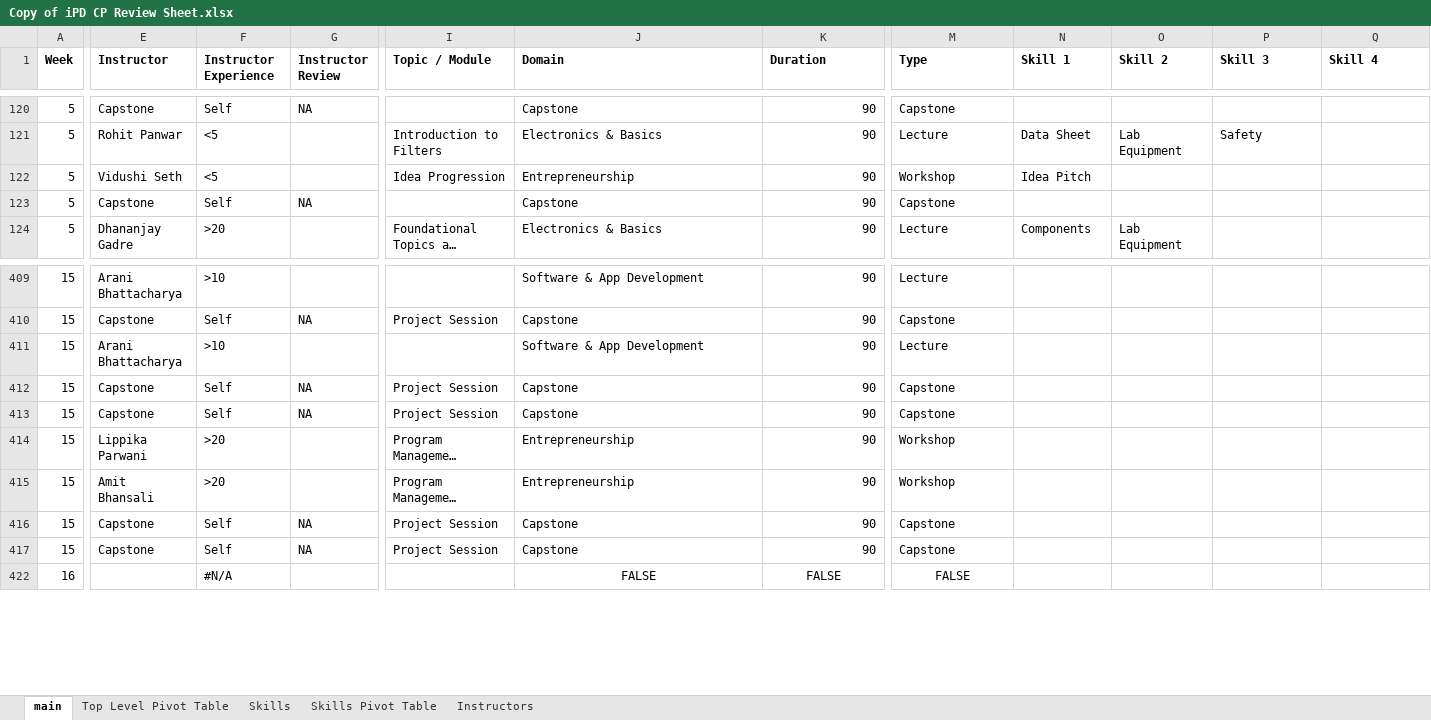
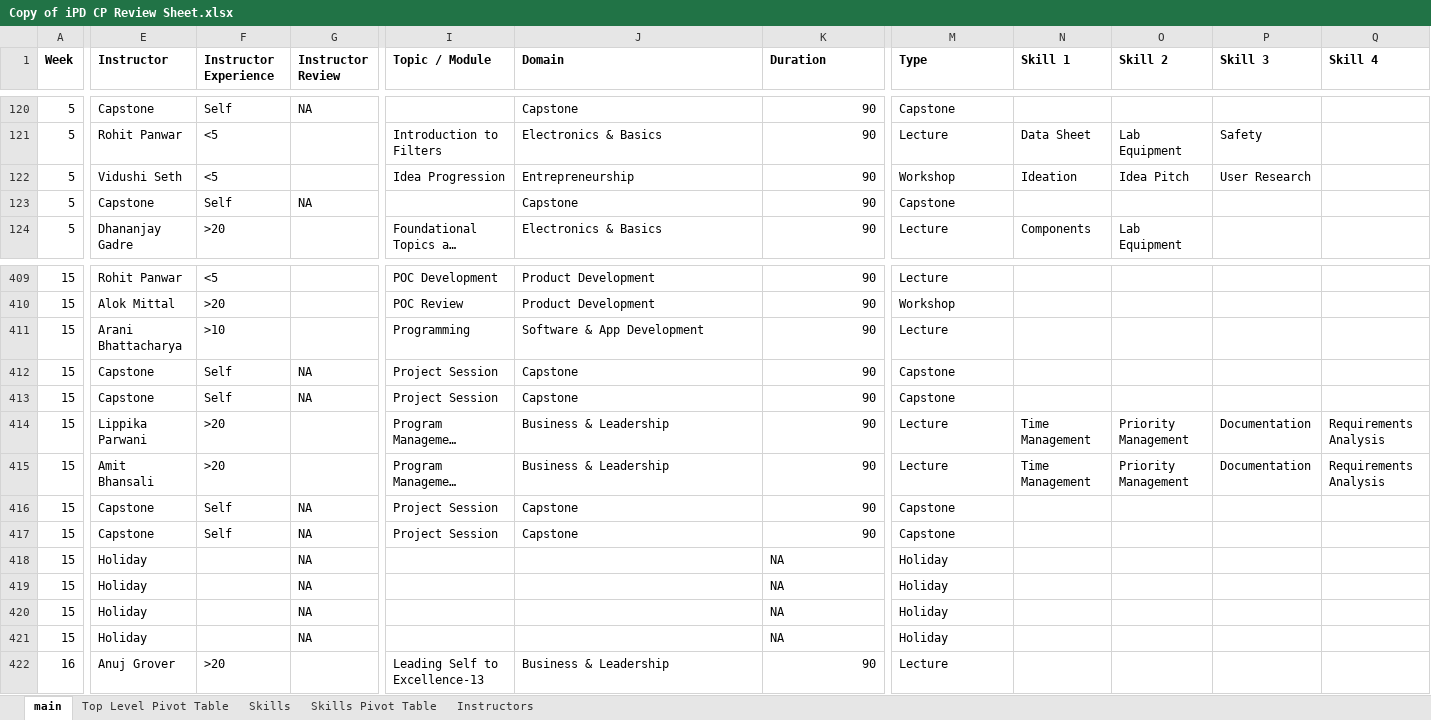
Before and after one commit to priyanshuuuuuuuuu/cipd_erp, an Excel workbook: Data/Copy of iPD CP Review Sheet.xlsx, sheet main, drawn as a sheet; only a part is shown, gaps mark what is left out; long unchanged cells end in …; values as stored, in another font and other column widths than the file's, no borders; charts and pictures and conditional formats not drawn; rows hold the shown columns only; the diff covers the shown part only; the diff names each change by its address in the sheet, - before the commit and + after, or states it on an @@ line.

Commit message:
adding updated review sheet

```diff
--- a/Data/Copy of iPD CP Review Sheet.xlsx (sheet main)
+++ b/Data/Copy of iPD CP Review Sheet.xlsx (sheet main)
-N122 (Skill 1): Idea Pitch
+N122 (Skill 1): Ideation
-O122 (Skill 2): (empty)
+O122 (Skill 2): Idea Pitch
-P122 (Skill 3): (empty)
+P122 (Skill 3): User Research
-E409 (Instructor): Arani Bhattacharya
+E409 (Instructor): Rohit Panwar
-F409 (Instructor Experience): >10
+F409 (Instructor Experience): <5
-I409 (Topic / Module): (empty)
+I409 (Topic / Module): POC Development
-J409 (Domain): Software & App Development
+J409 (Domain): Product Development
-E410 (Instructor): Capstone
+E410 (Instructor): Alok Mittal
-F410 (Instructor Experience): Self
+F410 (Instructor Experience): >20
-G410 (Instructor Review): NA
+G410 (Instructor Review): (empty)
-I410 (Topic / Module): Project Session
+I410 (Topic / Module): POC Review
-J410 (Domain): Capstone
+J410 (Domain): Product Development
-M410 (Type): Capstone
+M410 (Type): Workshop
-I411 (Topic / Module): (empty)
+I411 (Topic / Module): Programming
-J414:J415 (Domain): Entrepreneurship
+J414:J415 (Domain): Business & Leadership
-M414:M415 (Type): Workshop
+M414:M415 (Type): Lecture
-N414:N415 (Skill 1): (empty)
+N414:N415 (Skill 1): Time Management
-O414:O415 (Skill 2): (empty)
+O414:O415 (Skill 2): Priority Management
-P414:P415 (Skill 3): (empty)
+P414:P415 (Skill 3): Documentation
-Q414:Q415 (Skill 4): (empty)
+Q414:Q415 (Skill 4): Requirements Analysis
@@ row 418 unhidden: 15 | Holiday |  | NA |  |  | NA | Holiday @@
@@ row 419 unhidden: 15 | Holiday |  | NA |  |  | NA | Holiday @@
@@ row 420 unhidden: 15 | Holiday |  | NA |  |  | NA | Holiday @@
@@ row 421 unhidden: 15 | Holiday |  | NA |  |  | NA | Holiday @@
-E422 (Instructor): (empty)
+E422 (Instructor): Anuj Grover
-F422 (Instructor Experience): #N/A
+F422 (Instructor Experience): >20
-I422 (Topic / Module): (empty)
+I422 (Topic / Module): Leading Self to Excellence-13
-J422 (Domain): FALSE
+J422 (Domain): Business & Leadership
-J422 alignment: center
+J422 alignment: left
-K422 (Duration): FALSE
+K422 (Duration): 90
-K422 alignment: center
+K422 alignment: right
-M422 (Type): FALSE
+M422 (Type): Lecture
-M422 alignment: center
+M422 alignment: left
```
Also changed, not shown: 121 hidden or unhidden rows, 519 edited cells and cell formats elsewhere in this sheet, sheet Skills, sheet Skills Pivot Table, charts or pictures.
